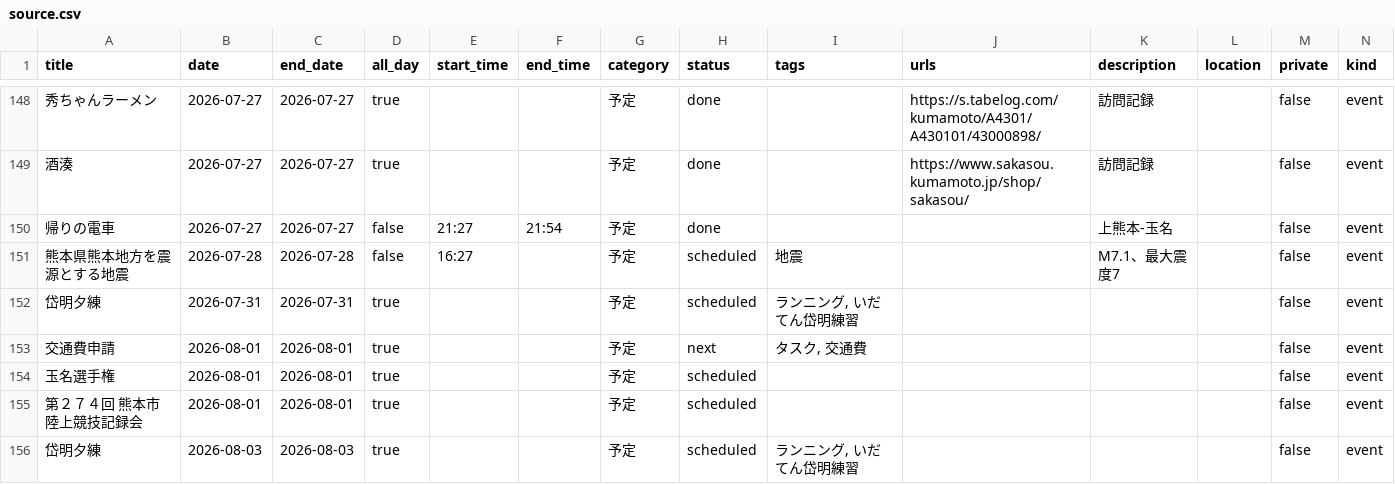
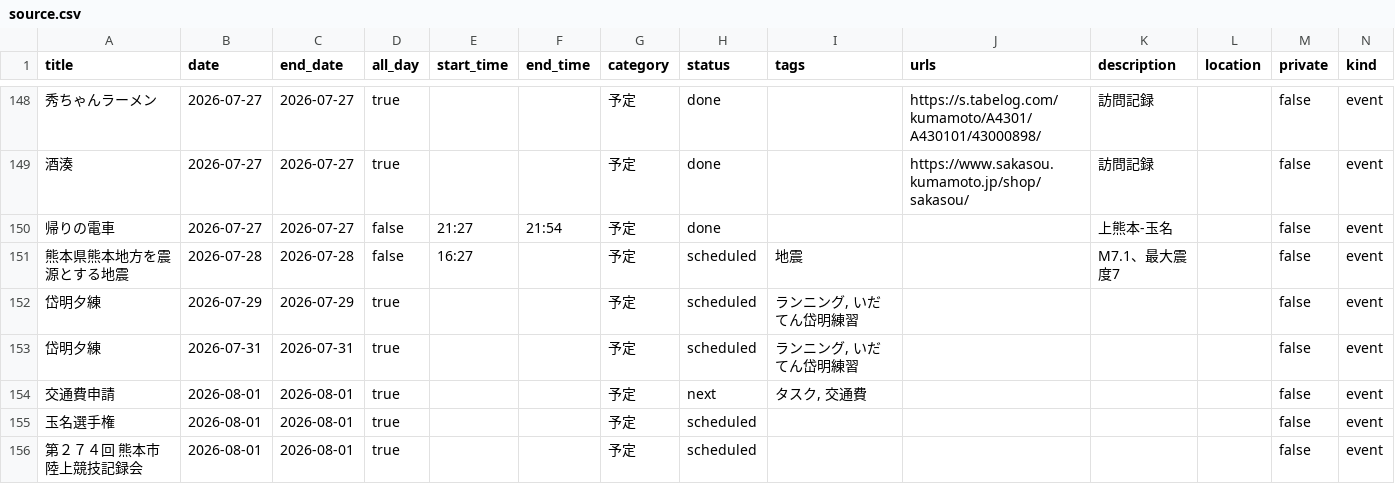
Before and after one commit to tatsuki-github/INBOX, a CSV file: out/2026/source.csv, drawn as a sheet; only a part is shown, gaps mark what is left out; the shorter side is filled out with more unchanged rows; the diff names each change by its address in the sheet, - before the commit and + after, or states it on an @@ line.

```diff
--- a/out/2026/source.csv
+++ b/out/2026/source.csv
+row 152: 岱明夕練 | 2026-07-29 | 2026-07-29 | true |  |  | 予定 | scheduled | ランニング, いだてん岱明練習 |  |  |  | false | event
```
Also changed, not shown: out/2026/google.csv, out/2026/notion.csv, 1 other file.
